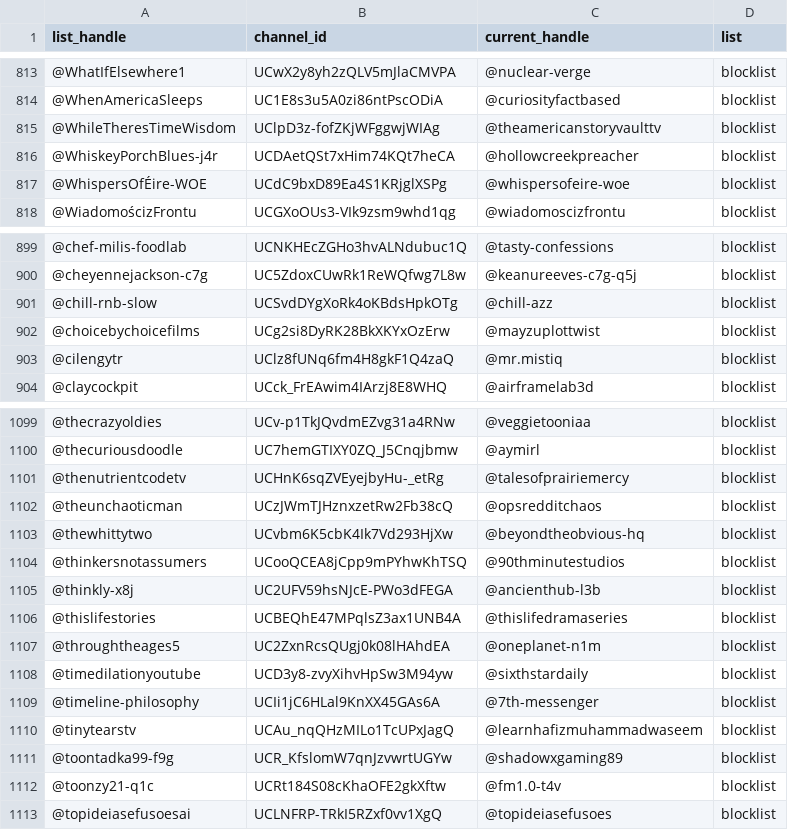
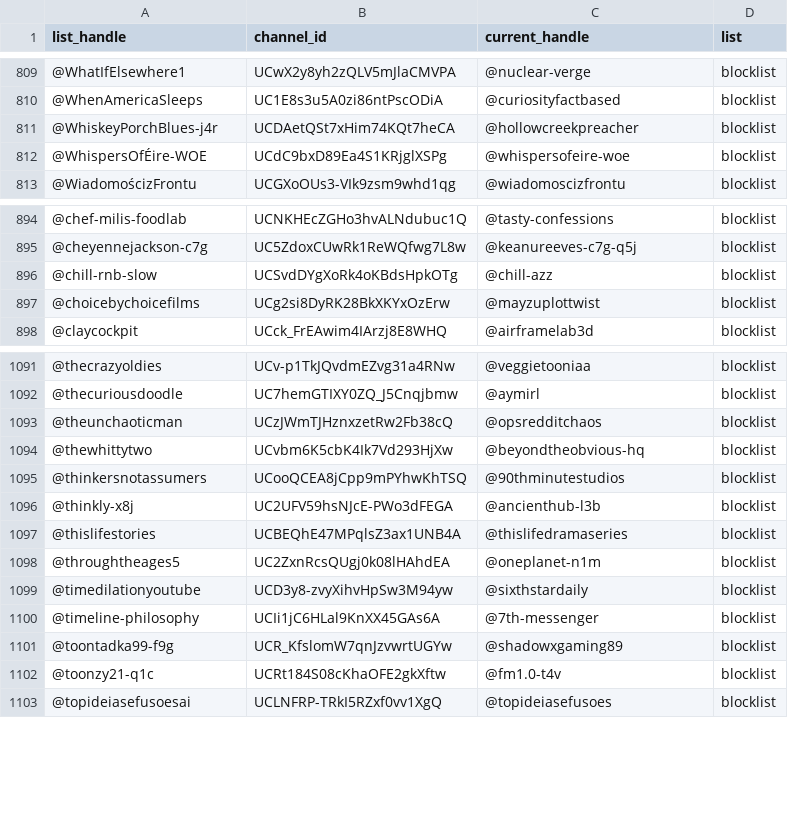
Before and after one commit to theSiegs/aislist-channel-ids, a TSV file: reports/handle_changes.tsv, drawn as a sheet; only a part is shown, gaps mark what is left out; the diff covers the shown part only; the diff names each change by its address in the sheet, - before the commit and + after, or states it on an @@ line.

```diff
--- a/reports/handle_changes.tsv
+++ b/reports/handle_changes.tsv
-row 815: @WhileTheresTimeWisdom | UClpD3z-fofZKjWFggwjWIAg | @theamericanstoryvaulttv | blocklist
-row 903: @cilengytr | UClz8fUNq6fm4H8gkF1Q4zaQ | @mr.mistiq | blocklist
-row 1101: @thenutrientcodetv | UCHnK6sqZVEyejbyHu-_etRg | @talesofprairiemercy | blocklist
-row 1110: @tinytearstv | UCAu_nqQHzMILo1TcUPxJagQ | @learnhafizmuhammadwaseem | blocklist
```
Also changed, not shown: 6 removed rows elsewhere in this file, lists/aislist_warnlist_channels.tsv, 7 other files.
